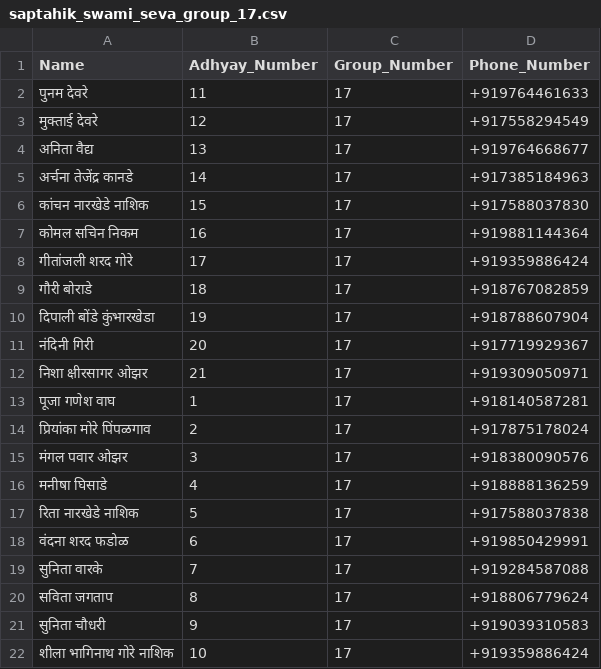
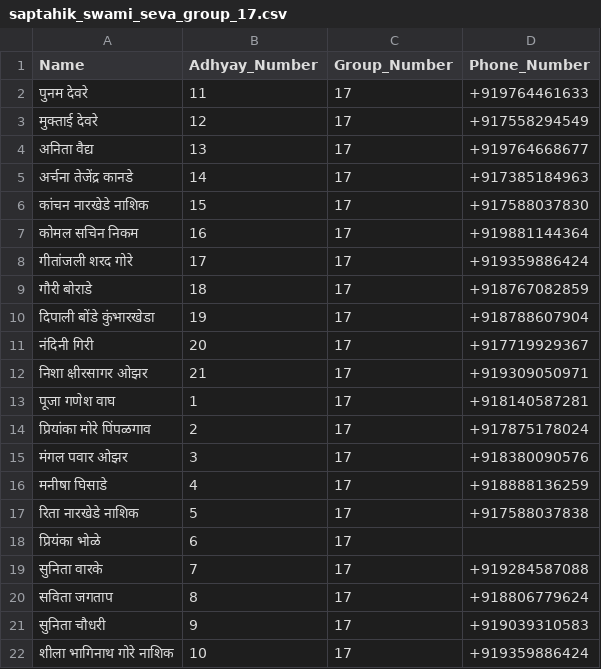
Before and after one commit to vaishalishinde1093/SwamiProj, a CSV file: whatsapp-bridge/SaptahikSwamiSeva/saptahik_swami_seva_group_17.csv, drawn as a sheet.

```diff
--- a/whatsapp-bridge/SaptahikSwamiSeva/saptahik_swami_seva_group_17.csv
+++ b/whatsapp-bridge/SaptahikSwamiSeva/saptahik_swami_seva_group_17.csv
@@ -17,3 +17,3 @@ Name,Adhyay_Number,Group_Number,Phone_Number
 रिता नारखेडे नाशिक,5,17,+917588037838
-वंदना शरद फडोळ,6,17,+919850429991
+प्रियंका भोळे,6,17,
 सुनिता वारके,7,17,+919284587088
```
Also changed, not shown: whatsapp-bridge/Darbar/durga_paath_group_1.csv, whatsapp-bridge/Darbar/durga_paath_group_10.csv, 21 other files.
